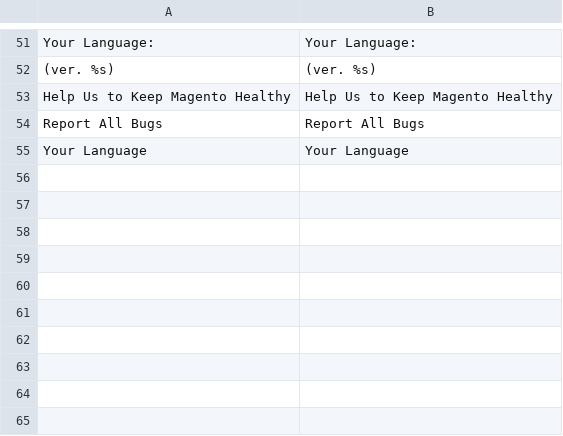
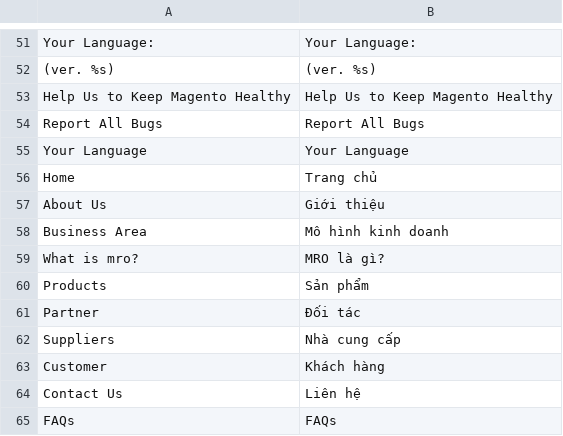
Before and after one commit to toannk/neo, a CSV file: app/locale/vi_VN/Mage_Page.csv, drawn as a sheet; only a part is shown, gaps mark what is left out.

```diff
--- a/app/locale/vi_VN/Mage_Page.csv
+++ b/app/locale/vi_VN/Mage_Page.csv
@@ -55 +55,11 @@
 "Your Language","Your Language"
+"Home","Trang chủ"
+"About Us","Giới thiệu"
+"Business Area","Mô hình kinh doanh"
+"What is mro?","MRO là gì?"
+"Products","Sản phẩm"
+"Partner","Đối tác"
+"Suppliers","Nhà cung cấp"
+"Customer","Khách hàng"
+"Contact Us","Liên hệ"
+"FAQs","FAQs"
```
Also changed, not shown: 1 other file.
